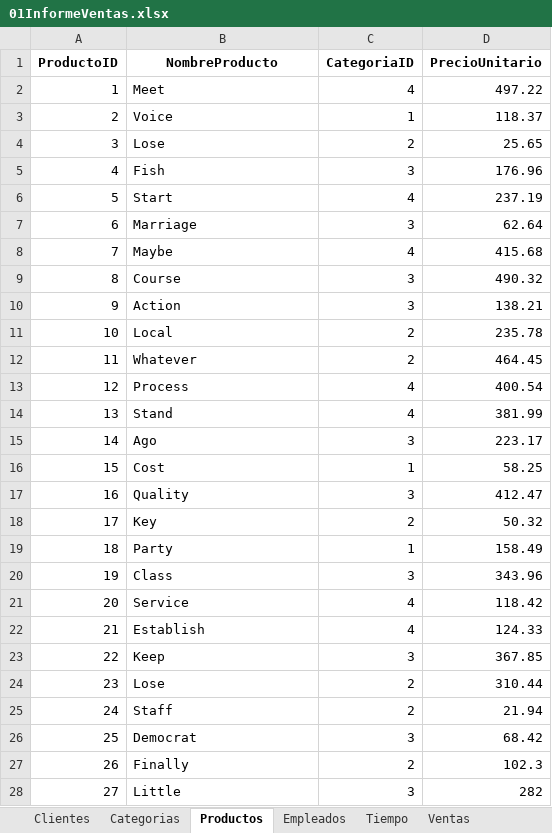
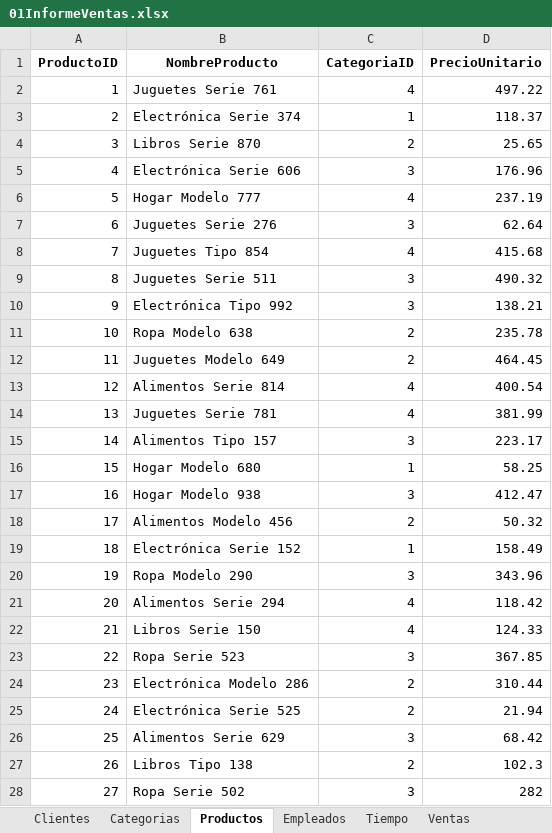
Before and after one commit to EnriqRP/PowerBI, an Excel workbook: 05 - FicherosInforme/01InformeVentas/01InformeVentas.xlsx, sheet Productos, drawn as a sheet; only a part is shown; values as stored, in another font and other column widths than the file's, no borders; the diff covers the shown part only; the diff names each change by its address in the sheet, - before the commit and + after, or states it on an @@ line.

```diff
--- a/05 - FicherosInforme/01InformeVentas/01InformeVentas.xlsx (sheet Productos)
+++ b/05 - FicherosInforme/01InformeVentas/01InformeVentas.xlsx (sheet Productos)
-B2 (NombreProducto): Meet
+B2 (NombreProducto): Juguetes Serie 761
-B3 (NombreProducto): Voice
+B3 (NombreProducto): Electrónica Serie 374
-B4 (NombreProducto): Lose
+B4 (NombreProducto): Libros Serie 870
-B5 (NombreProducto): Fish
+B5 (NombreProducto): Electrónica Serie 606
-B6 (NombreProducto): Start
+B6 (NombreProducto): Hogar Modelo 777
-B7 (NombreProducto): Marriage
+B7 (NombreProducto): Juguetes Serie 276
-B8 (NombreProducto): Maybe
+B8 (NombreProducto): Juguetes Tipo 854
-B9 (NombreProducto): Course
+B9 (NombreProducto): Juguetes Serie 511
-B10 (NombreProducto): Action
+B10 (NombreProducto): Electrónica Tipo 992
-B11 (NombreProducto): Local
+B11 (NombreProducto): Ropa Modelo 638
-B12 (NombreProducto): Whatever
+B12 (NombreProducto): Juguetes Modelo 649
-B13 (NombreProducto): Process
+B13 (NombreProducto): Alimentos Serie 814
-B14 (NombreProducto): Stand
+B14 (NombreProducto): Juguetes Serie 781
-B15 (NombreProducto): Ago
+B15 (NombreProducto): Alimentos Tipo 157
-B16 (NombreProducto): Cost
+B16 (NombreProducto): Hogar Modelo 680
-B17 (NombreProducto): Quality
+B17 (NombreProducto): Hogar Modelo 938
-B18 (NombreProducto): Key
+B18 (NombreProducto): Alimentos Modelo 456
-B19 (NombreProducto): Party
+B19 (NombreProducto): Electrónica Serie 152
-B20 (NombreProducto): Class
+B20 (NombreProducto): Ropa Modelo 290
-B21 (NombreProducto): Service
+B21 (NombreProducto): Alimentos Serie 294
-B22 (NombreProducto): Establish
+B22 (NombreProducto): Libros Serie 150
-B23 (NombreProducto): Keep
+B23 (NombreProducto): Ropa Serie 523
-B24 (NombreProducto): Lose
+B24 (NombreProducto): Electrónica Modelo 286
-B25 (NombreProducto): Staff
+B25 (NombreProducto): Electrónica Serie 525
-B26 (NombreProducto): Democrat
+B26 (NombreProducto): Alimentos Serie 629
-B27 (NombreProducto): Finally
+B27 (NombreProducto): Libros Tipo 138
-B28 (NombreProducto): Little
+B28 (NombreProducto): Ropa Serie 502
```
Also changed, not shown: 23 edited cells elsewhere in this sheet, sheet Clientes, sheet Categorias.
